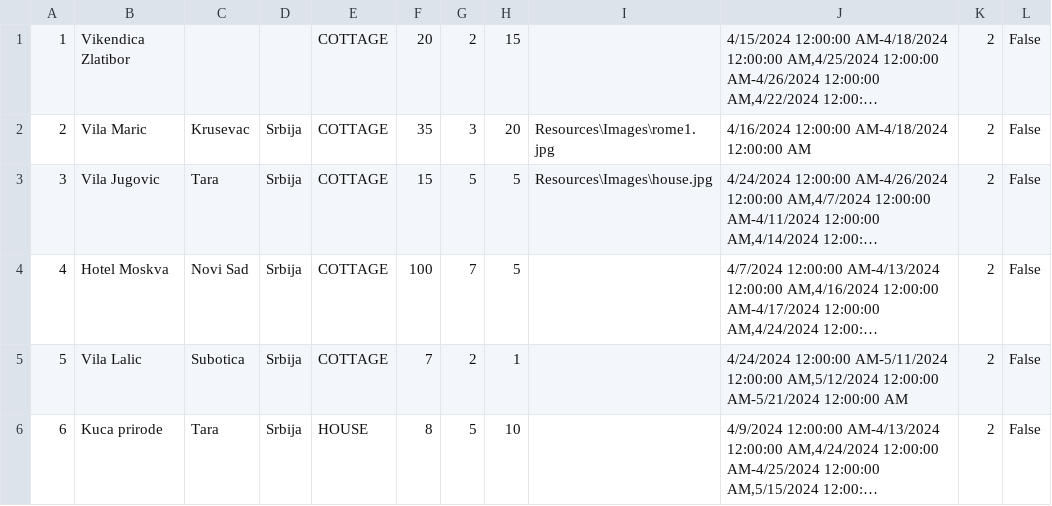
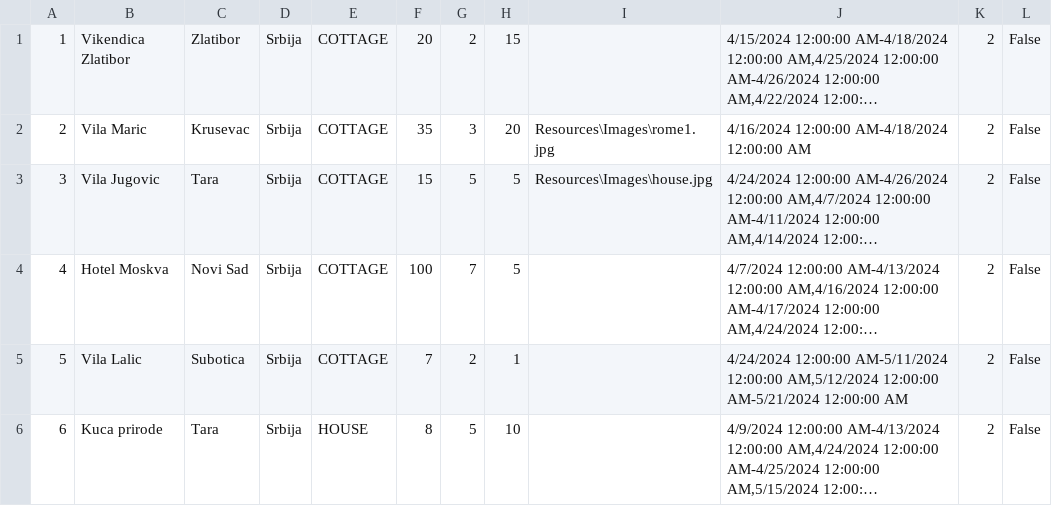
Before and after one commit to katarinap02/booking-application, a CSV file: Resources/Data/accommodations.csv, drawn as a sheet; only a part is shown; long unchanged cells end in …; the diff names each change by its address in the sheet, - before the commit and + after, or states it on an @@ line.

```diff
--- a/Resources/Data/accommodations.csv
+++ b/Resources/Data/accommodations.csv
-C1: (empty)
+C1: Zlatibor
-D1: (empty)
+D1: Srbija
```
Also changed, not shown: 23 other files.
